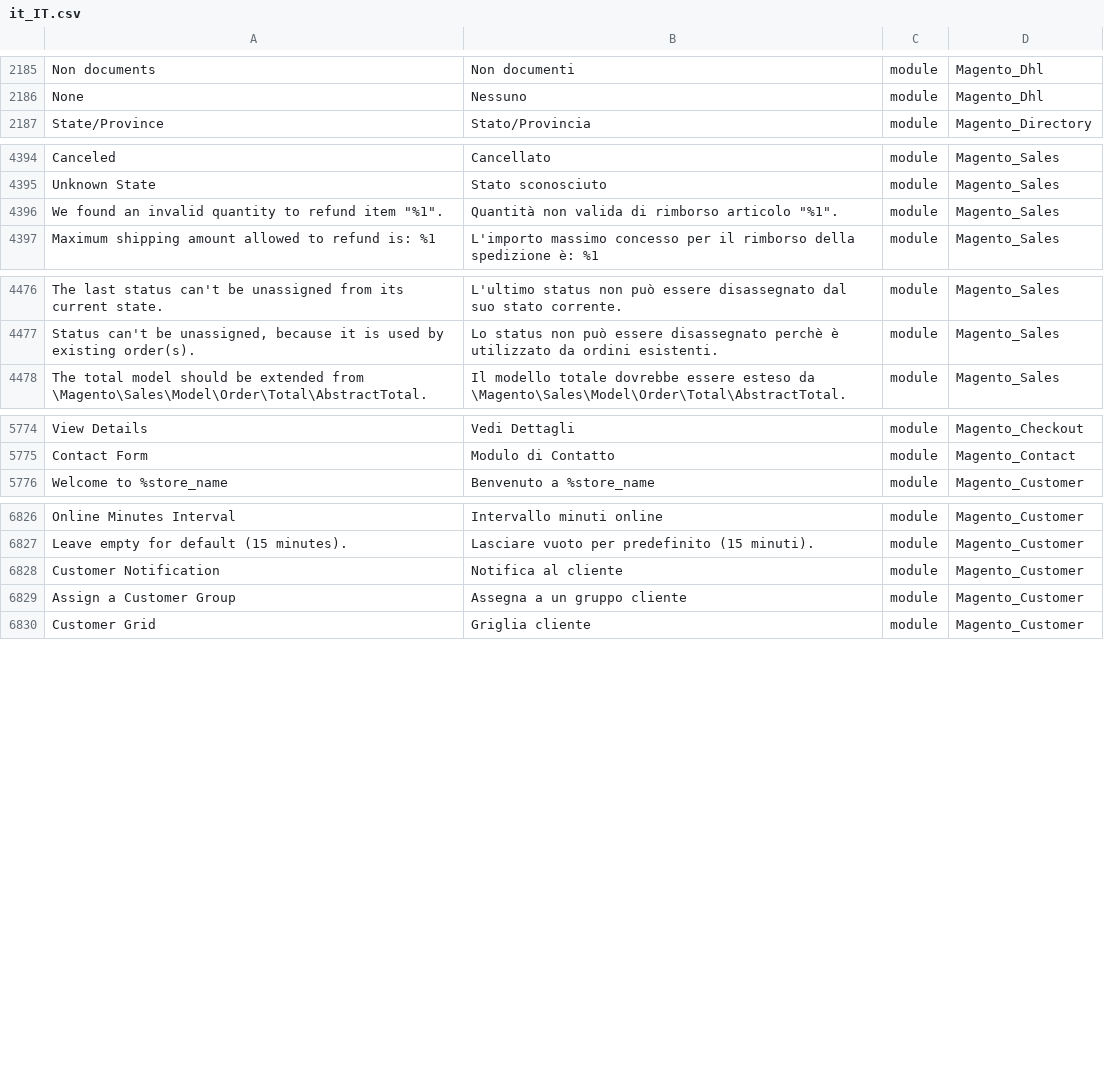
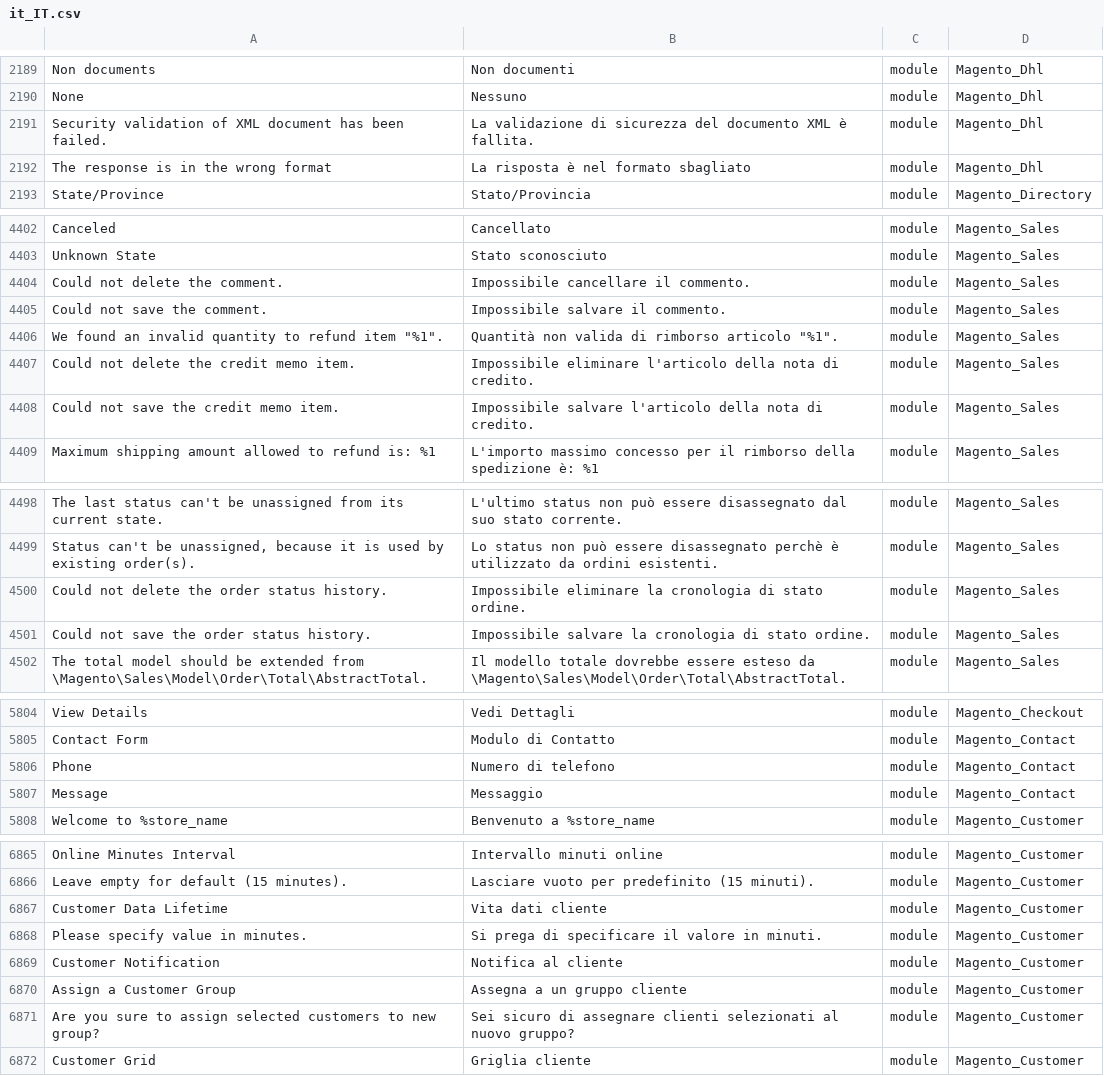
Before and after one commit to Magento2Translations/language_it_it, a CSV file: it_IT.csv, drawn as a sheet; only a part is shown, gaps mark what is left out; the diff covers the shown part only; the diff names each change by its address in the sheet, - before the commit and + after, or states it on an @@ line.

```diff
--- a/it_IT.csv
+++ b/it_IT.csv
+row 2191: Security validation of XML document has been failed. | La validazione di sicurezza del documento XML è fallita. | module | Magento_Dhl
+row 2192: The response is in the wrong format | La risposta è nel formato sbagliato | module | Magento_Dhl
+row 4404: Could not delete the comment. | Impossibile cancellare il commento. | module | Magento_Sales
+row 4405: Could not save the comment. | Impossibile salvare il commento. | module | Magento_Sales
+row 4407: Could not delete the credit memo item. | Impossibile eliminare l'articolo della nota di credito. | module | Magento_Sales
+row 4408: Could not save the credit memo item. | Impossibile salvare l'articolo della nota di credito. | module | Magento_Sales
+row 4500: Could not delete the order status history. | Impossibile eliminare la cronologia di stato ordine. | module | Magento_Sales
+row 4501: Could not save the order status history. | Impossibile salvare la cronologia di stato ordine. | module | Magento_Sales
+row 5806: Phone | Numero di telefono | module | Magento_Contact
+row 5807: Message | Messaggio | module | Magento_Contact
+row 6867: Customer Data Lifetime | Vita dati cliente | module | Magento_Customer
+row 6868: Please specify value in minutes. | Si prega di specificare il valore in minuti. | module | Magento_Customer
+row 6871: Are you sure to assign selected customers to new group? | Sei sicuro di assegnare clienti selezionati al nuovo gruppo? | module | Magento_Customer
```
Also changed, not shown: 31 added rows elsewhere in this file, 2 other files.
